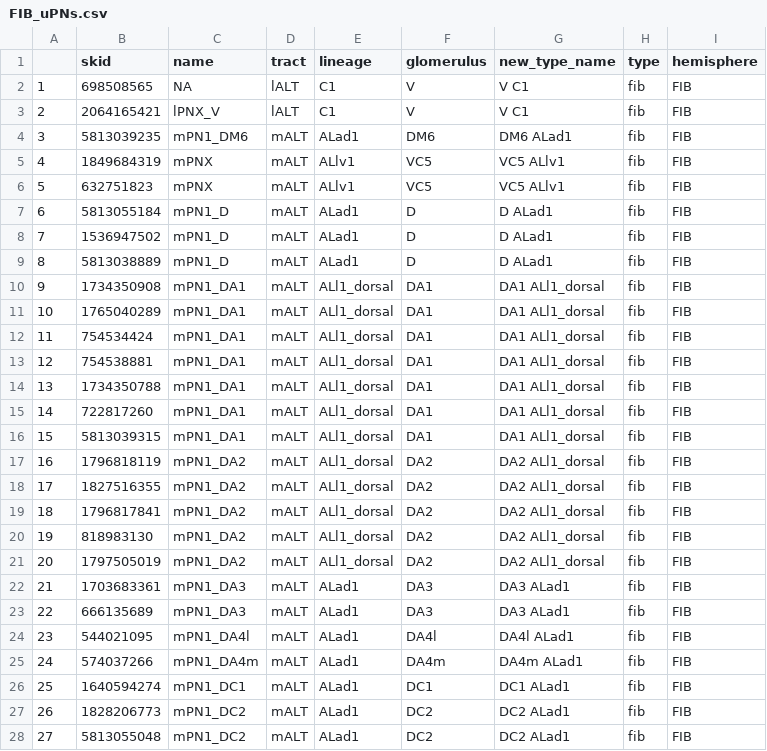
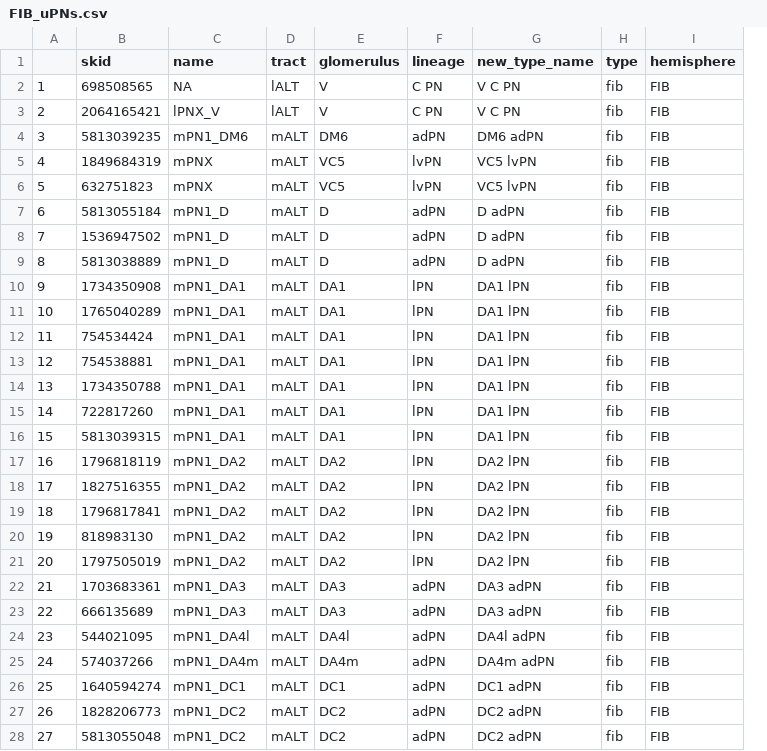
Before and after one commit to flyconnectome/hemibrain_olf_data, a CSV file: FIB_uPNs.csv, drawn as a sheet; only a part is shown; removed rows and columns are numbered as before the commit, all else as after; the diff covers the shown part only; the diff names each change by its address in the sheet, - before the commit and + after, or states it on an @@ line.

```diff
--- a/FIB_uPNs.csv
+++ b/FIB_uPNs.csv
-column E (lineage), rows 2-28: C1 | C1 | ALad1 | ALlv1 | ALlv1 | ALad1 | ALad1 | ALad1 | ALl1_dorsal | ALl1_dorsal | ALl1_dorsal | ALl1_dorsal | ALl1_dorsal | ALl1_dorsal | ALl1_dorsal | ALl1_dorsal | ALl1_dorsal | ALl1_dorsal | ALl1_dorsal | ALl1_dorsal | ALad1 | ALad1 | ALad1 | ALad1 | ALad1 | ALad1 | ALad1
+column F (lineage), rows 2-28: C PN | C PN | adPN | lvPN | lvPN | adPN | adPN | adPN | lPN | lPN | lPN | lPN | lPN | lPN | lPN | lPN | lPN | lPN | lPN | lPN | adPN | adPN | adPN | adPN | adPN | adPN | adPN
-G2:G3 (new_type_name): V C1
+G2:G3 (new_type_name): V C PN
-G4 (new_type_name): DM6 ALad1
+G4 (new_type_name): DM6 adPN
-G5:G6 (new_type_name): VC5 ALlv1
+G5:G6 (new_type_name): VC5 lvPN
-G7:G9 (new_type_name): D ALad1
+G7:G9 (new_type_name): D adPN
-G10:G16 (new_type_name): DA1 ALl1_dorsal
+G10:G16 (new_type_name): DA1 lPN
-G17:G21 (new_type_name): DA2 ALl1_dorsal
+G17:G21 (new_type_name): DA2 lPN
-G22:G23 (new_type_name): DA3 ALad1
+G22:G23 (new_type_name): DA3 adPN
-G24 (new_type_name): DA4l ALad1
+G24 (new_type_name): DA4l adPN
-G25 (new_type_name): DA4m ALad1
+G25 (new_type_name): DA4m adPN
-G26 (new_type_name): DC1 ALad1
+G26 (new_type_name): DC1 adPN
-G27:G28 (new_type_name): DC2 ALad1
+G27:G28 (new_type_name): DC2 adPN
```
Also changed, not shown: 107 edited cells elsewhere in this file, FIB_VP_PNs.csv, FIB_mPNs.csv.
